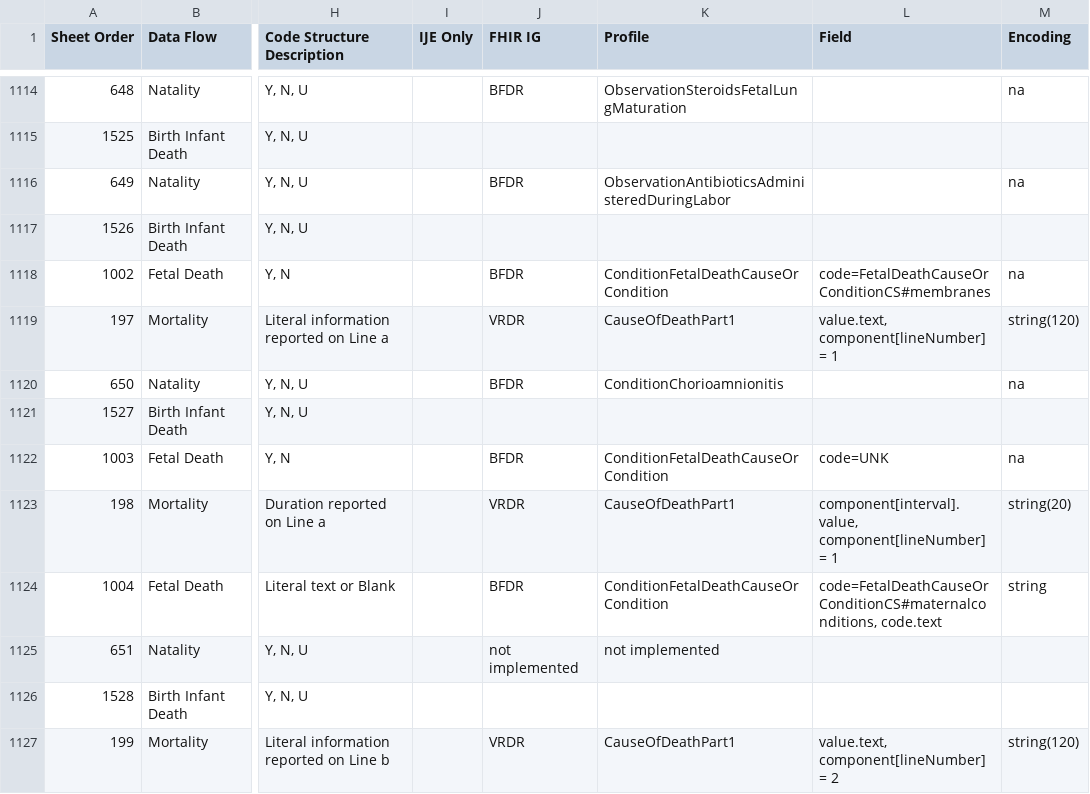
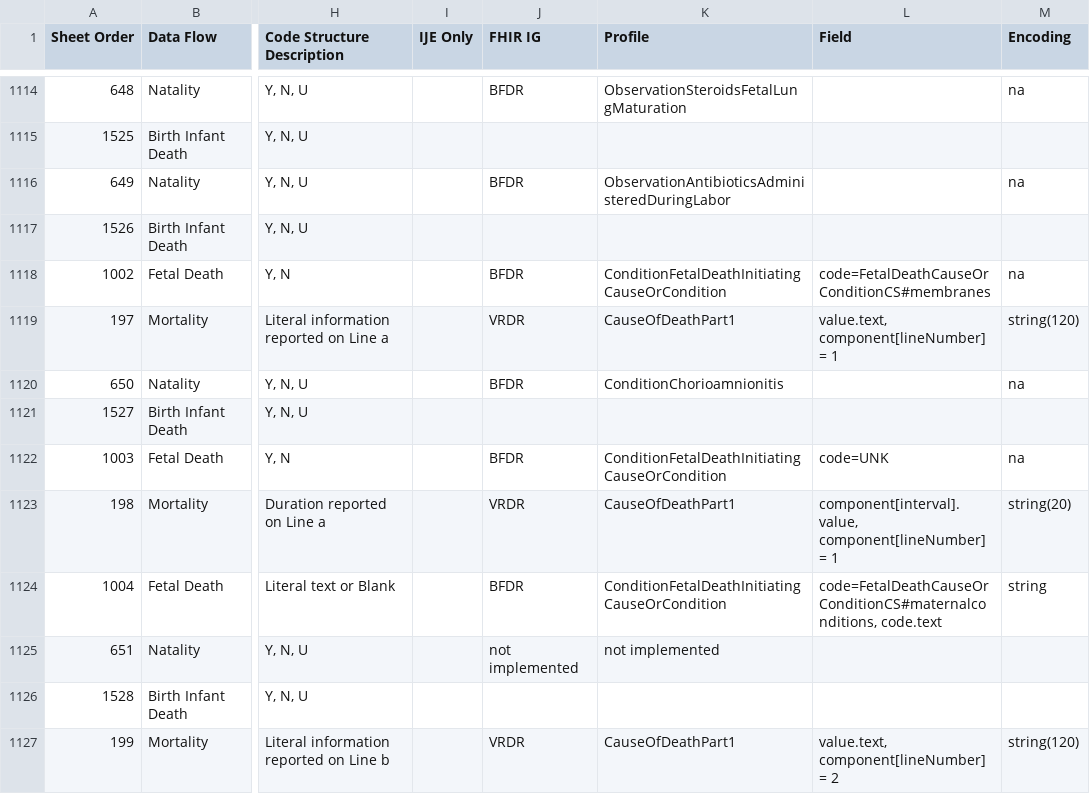
Before and after one commit to nightingaleproject/vital_records_sheets, a CSV file: IJE_File_Layouts_and_FHIR_Mapping_24-06-21.csv, drawn as a sheet; only a part is shown, gaps mark what is left out; the diff covers the shown part only; the diff names each change by its address in the sheet, - before the commit and + after, or states it on an @@ line.

Commit message:
changed name of fetal death cause or condition and some other missed changes

```diff
--- a/IJE_File_Layouts_and_FHIR_Mapping_24-06-21.csv
+++ b/IJE_File_Layouts_and_FHIR_Mapping_24-06-21.csv
-K1118 (Profile): ConditionFetalDeathCauseOrCondition
+K1118 (Profile): ConditionFetalDeathInitiatingCauseOrCondition
-K1122 (Profile): ConditionFetalDeathCauseOrCondition
+K1122 (Profile): ConditionFetalDeathInitiatingCauseOrCondition
-K1124 (Profile): ConditionFetalDeathCauseOrCondition
+K1124 (Profile): ConditionFetalDeathInitiatingCauseOrCondition
```
Also changed, not shown: 11 edited cells elsewhere in this file, Forms_Mapping.csv.
